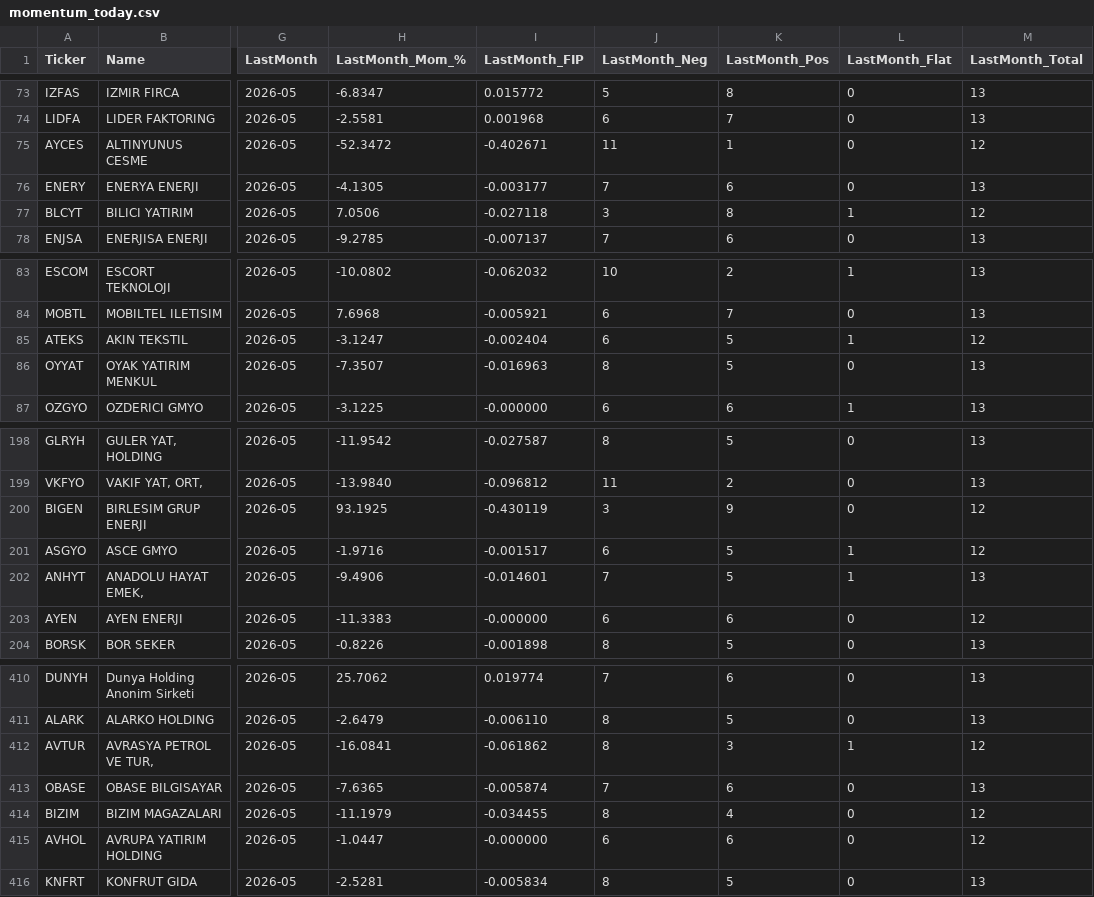
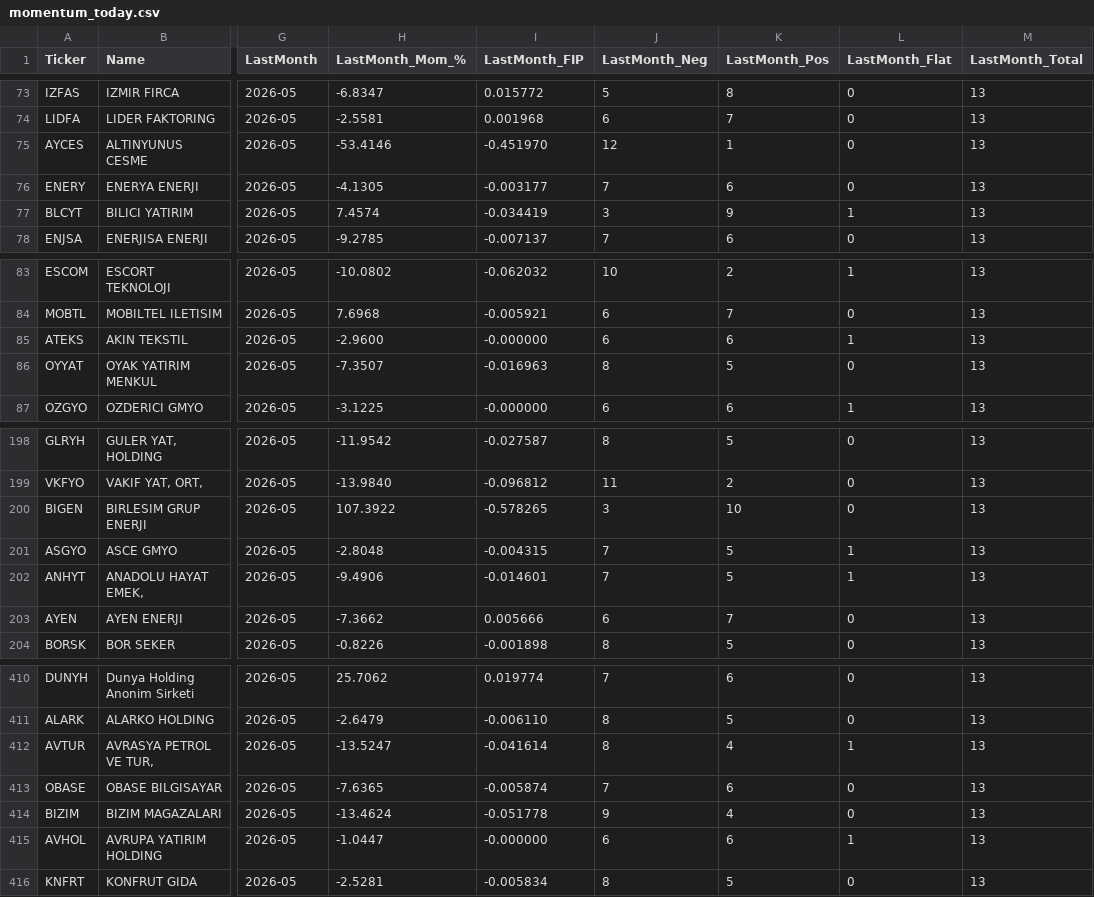
Before and after one commit to labyrinthmomenta/bist-momentum-screener, a CSV file: docs/data/momentum_today.csv, drawn as a sheet; only a part is shown, gaps mark what is left out; the diff covers the shown part only; the diff names each change by its address in the sheet, - before the commit and + after, or states it on an @@ line.

```diff
--- a/docs/data/momentum_today.csv
+++ b/docs/data/momentum_today.csv
-H75 (LastMonth_Mom_%): -52.3472
+H75 (LastMonth_Mom_%): -53.4146
-I75 (LastMonth_FIP): -0.402671
+I75 (LastMonth_FIP): -0.451970
-J75 (LastMonth_Neg): 11
+J75 (LastMonth_Neg): 12
-M75 (LastMonth_Total): 12
+M75 (LastMonth_Total): 13
-H77 (LastMonth_Mom_%): 7.0506
+H77 (LastMonth_Mom_%): 7.4574
-I77 (LastMonth_FIP): -0.027118
+I77 (LastMonth_FIP): -0.034419
-K77 (LastMonth_Pos): 8
+K77 (LastMonth_Pos): 9
-M77 (LastMonth_Total): 12
+M77 (LastMonth_Total): 13
-H85 (LastMonth_Mom_%): -3.1247
+H85 (LastMonth_Mom_%): -2.9600
-I85 (LastMonth_FIP): -0.002404
+I85 (LastMonth_FIP): -0.000000
-K85 (LastMonth_Pos): 5
+K85 (LastMonth_Pos): 6
-M85 (LastMonth_Total): 12
+M85 (LastMonth_Total): 13
-H200 (LastMonth_Mom_%): 93.1925
+H200 (LastMonth_Mom_%): 107.3922
-I200 (LastMonth_FIP): -0.430119
+I200 (LastMonth_FIP): -0.578265
-K200 (LastMonth_Pos): 9
+K200 (LastMonth_Pos): 10
-M200:M201 (LastMonth_Total): 12
+M200:M201 (LastMonth_Total): 13
-H201 (LastMonth_Mom_%): -1.9716
+H201 (LastMonth_Mom_%): -2.8048
-I201 (LastMonth_FIP): -0.001517
+I201 (LastMonth_FIP): -0.004315
-J201 (LastMonth_Neg): 6
+J201 (LastMonth_Neg): 7
-H203 (LastMonth_Mom_%): -11.3383
+H203 (LastMonth_Mom_%): -7.3662
-I203 (LastMonth_FIP): -0.000000
+I203 (LastMonth_FIP): 0.005666
-K203 (LastMonth_Pos): 6
+K203 (LastMonth_Pos): 7
-M203 (LastMonth_Total): 12
+M203 (LastMonth_Total): 13
-H412 (LastMonth_Mom_%): -16.0841
+H412 (LastMonth_Mom_%): -13.5247
-I412 (LastMonth_FIP): -0.061862
+I412 (LastMonth_FIP): -0.041614
-K412 (LastMonth_Pos): 3
+K412 (LastMonth_Pos): 4
-M412 (LastMonth_Total): 12
+M412 (LastMonth_Total): 13
-H414 (LastMonth_Mom_%): -11.1979
+H414 (LastMonth_Mom_%): -13.4624
-I414 (LastMonth_FIP): -0.034455
+I414 (LastMonth_FIP): -0.051778
-J414 (LastMonth_Neg): 8
+J414 (LastMonth_Neg): 9
-M414:M415 (LastMonth_Total): 12
+M414:M415 (LastMonth_Total): 13
-L415 (LastMonth_Flat): 0
+L415 (LastMonth_Flat): 1
```
Also changed, not shown: 154 edited cells elsewhere in this file, 52 other files.
